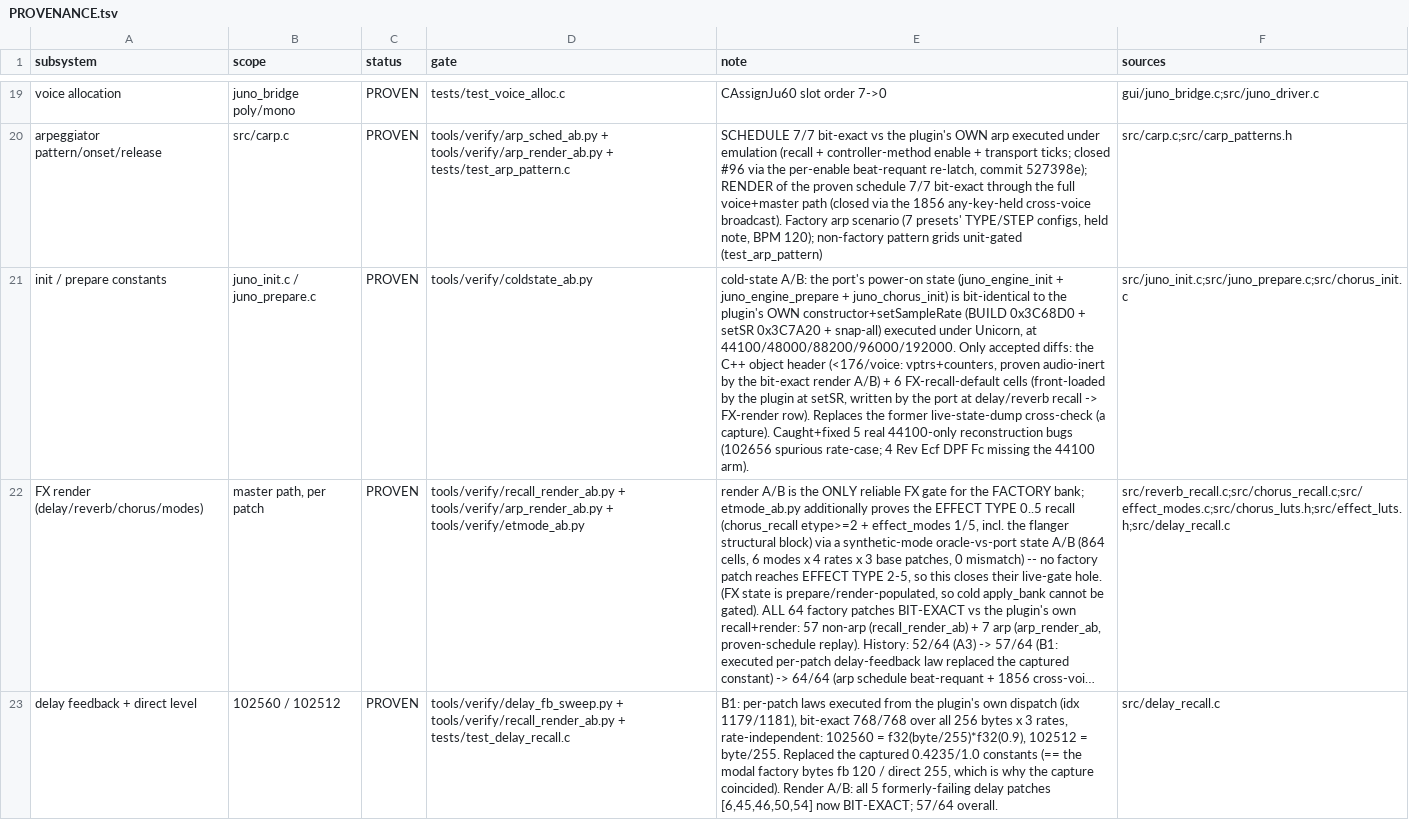
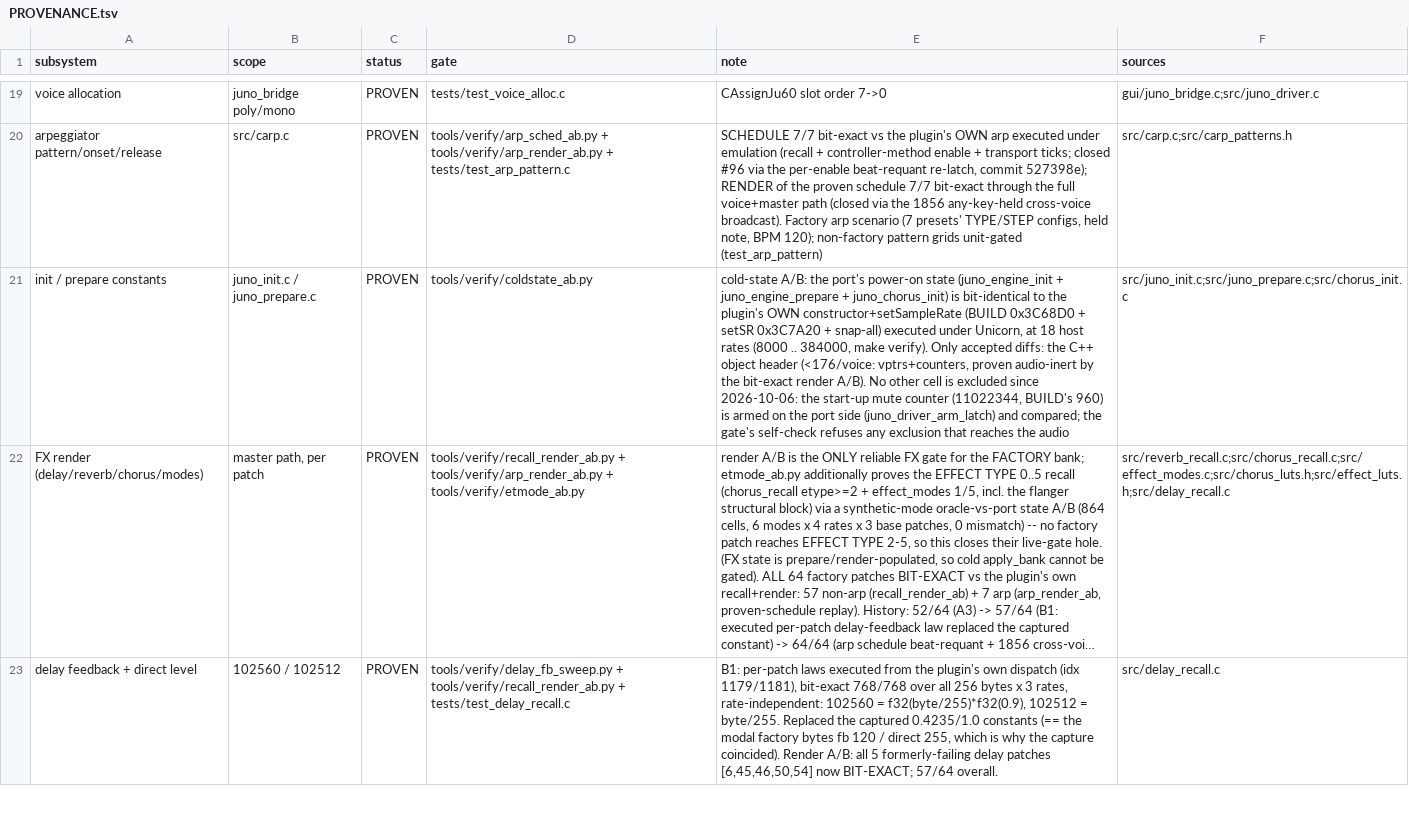
Before and after one commit to SunbrightMedia/jn60c99, a TSV file: PROVENANCE.tsv, drawn as a sheet; only a part is shown, gaps mark what is left out; long unchanged cells end in …; the diff names each change by its address in the sheet, - before the commit and + after, or states it on an @@ line.

```diff
--- a/PROVENANCE.tsv
+++ b/PROVENANCE.tsv
-E21 (note): …Unicorn, at 44100/48000/88200/96000/192000. Only accepted diffs: the C++ object header (<176/voice: vptrs+counters, proven audio-inert by the bit-exact render A/B) + 6 FX-recall-default cells (front-loaded by the plugin at setSR, written by the port at delay/reverb recall -> FX-render row). Replaces the former live-state-dump cross-check (a capture). Caught+fixed 5 real 44100-only reconstruction bugs (102656 spurious rate-case; 4 Rev Ecf DPF Fc missing the 44100 arm).
+E21 (note): …Unicorn, at 18 host rates (8000 .. 384000, make verify). Only accepted diffs: the C++ object header (<176/voice: vptrs+counters, proven audio-inert by the bit-exact render A/B). No other cell is excluded since 2026-10-06: the start-up mute counter (11022344, BUILD's 960) is armed on the port side (juno_driver_arm_latch) and compared; the gate's self-check refuses any exclusion that reaches the audio
```
Also changed, not shown: 6 other files.
